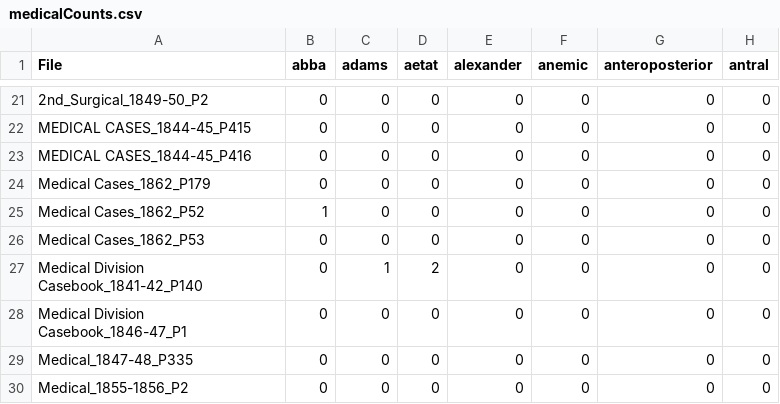
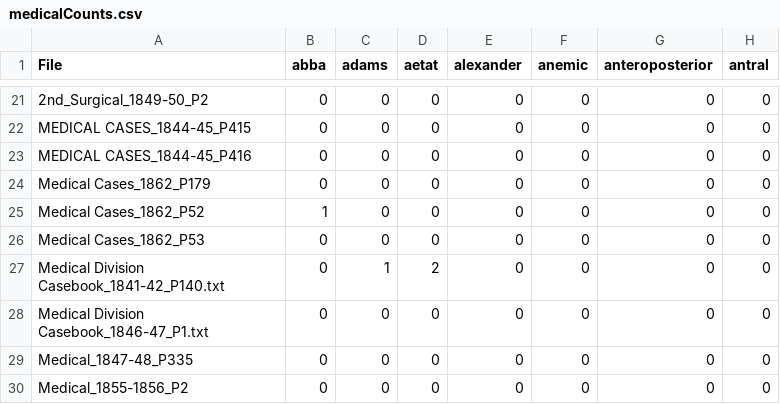
Before and after one commit to kellywang95/WeillHWR, a CSV file: Output/medicalCounts.csv, drawn as a sheet; only a part is shown, gaps mark what is left out; the diff names each change by its address in the sheet, - before the commit and + after, or states it on an @@ line.

```diff
--- a/Output/medicalCounts.csv
+++ b/Output/medicalCounts.csv
-A27 (File): Medical Division Casebook_1841-42_P140
+A27 (File): Medical Division Casebook_1841-42_P140.txt
-A28 (File): Medical Division Casebook_1846-47_P1
+A28 (File): Medical Division Casebook_1846-47_P1.txt
```
Also changed, not shown: Output/allCounts.csv, 9 other files.
